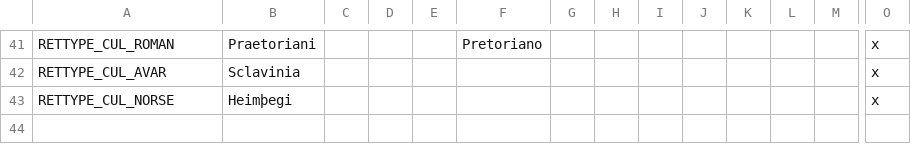
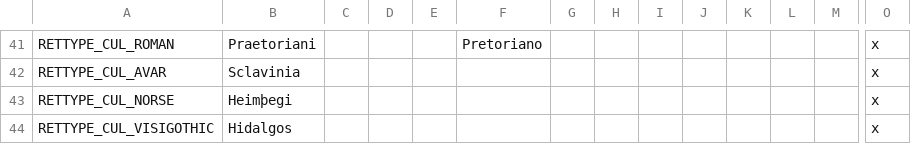
Before and after one commit to Meneth/PB-git, a CSV file: ProjectBalance/localisation/SWMH_retinues.csv, drawn as a sheet; only a part is shown, gaps mark what is left out; rows hold the shown columns only; the diff names each change by its address in the sheet, - before the commit and + after, or states it on an @@ line.

Commit message:
Adding visigothic retinue

```diff
--- a/ProjectBalance/localisation/SWMH_retinues.csv
+++ b/ProjectBalance/localisation/SWMH_retinues.csv
+row 44: RETTYPE_CUL_VISIGOTHIC | Hidalgos |  |  |  |  |  |  |  |  |  |  |  | x
```
Also changed, not shown: 2 other files.
